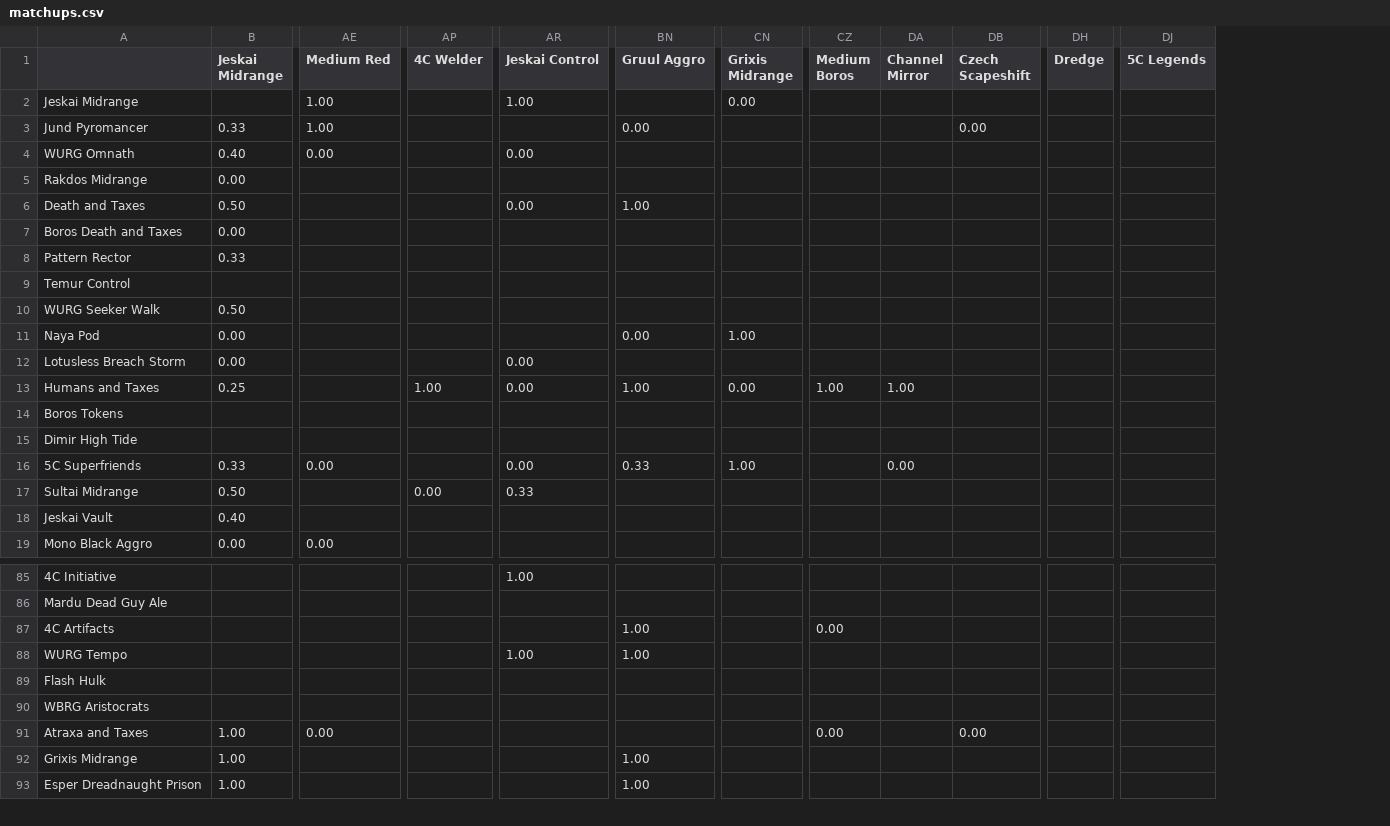
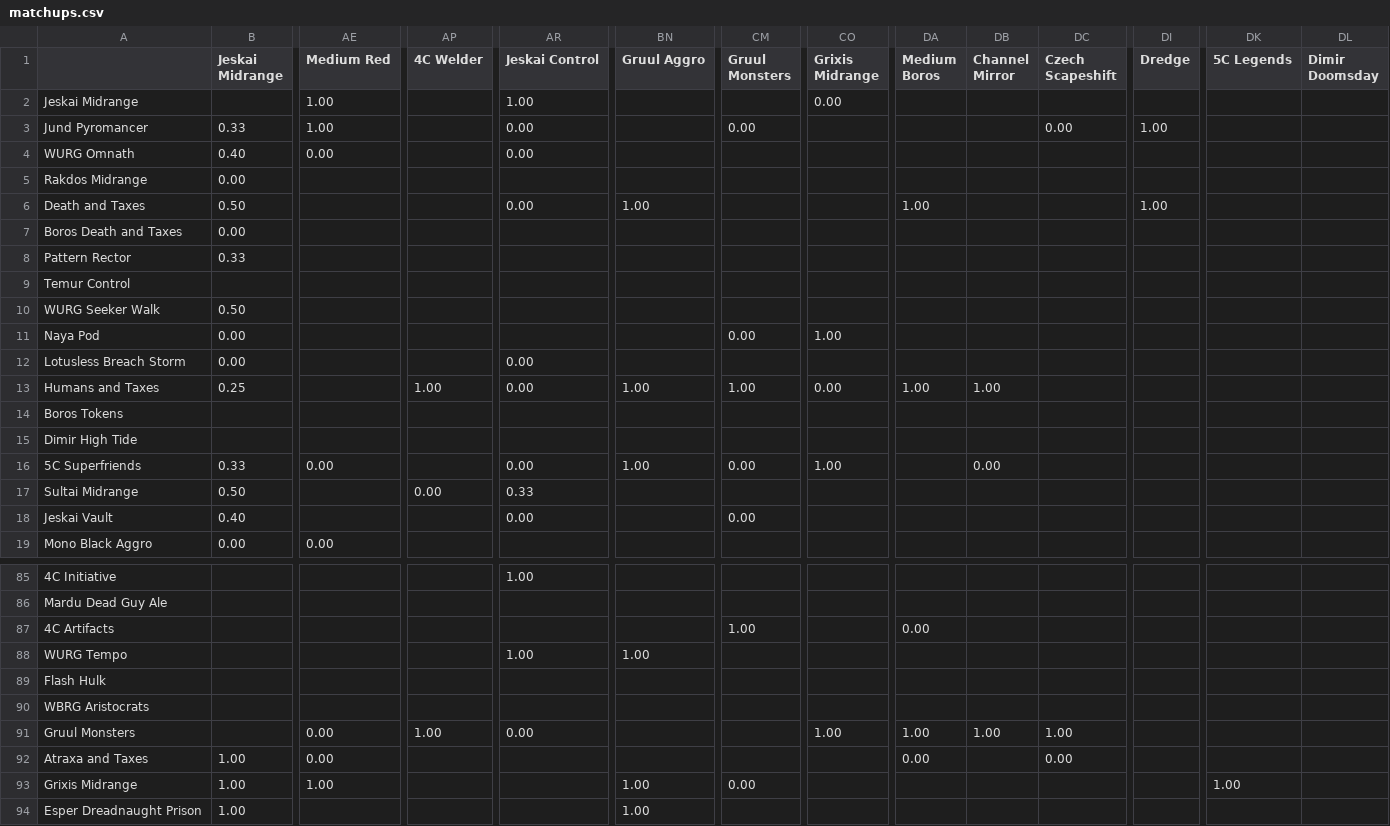
Before and after one commit to kvnchen/canlander, a CSV file: matchups.csv, drawn as a sheet; only a part is shown, gaps mark what is left out; addresses are those after the commit; rows hold the shown columns only; the diff covers the shown part only; the diff names each change by its address in the sheet, - before the commit and + after, or states it on an @@ line.

```diff
--- a/matchups.csv
+++ b/matchups.csv
+column CM (Gruul Monsters), rows 3-18: 0.00 |  |  |  |  |  |  |  | 0.00 |  | 1.00 |  |  | 0.00 |  | 0.00; row 87: 1.00; row 93: 0.00
+column DL (Dimir Doomsday), empty
-AR3 (Jeskai Control): (empty)
+AR3 (Jeskai Control): 0.00
-BN3 (Gruul Aggro): 0.00
+BN3 (Gruul Aggro): (empty)
-DI3 (Dredge): (empty)
+DI3 (Dredge): 1.00
-DA6 (Medium Boros): (empty)
+DA6 (Medium Boros): 1.00
-DI6 (Dredge): (empty)
+DI6 (Dredge): 1.00
-BN11 (Gruul Aggro): 0.00
+BN11 (Gruul Aggro): (empty)
-BN16 (Gruul Aggro): 0.33
+BN16 (Gruul Aggro): 1.00
-AR18 (Jeskai Control): (empty)
+AR18 (Jeskai Control): 0.00
-BN87 (Gruul Aggro): 1.00
+BN87 (Gruul Aggro): (empty)
+row 91: Gruul Monsters |  | 0.00 | 1.00 | 0.00 |  |  | 1.00 | 1.00 | 1.00 | 1.00
-AE93 (Medium Red): (empty)
+AE93 (Medium Red): 1.00
-DK93 (5C Legends): (empty)
+DK93 (5C Legends): 1.00
```
Also changed, not shown: 1 added row and 39 edited cells elsewhere in this file, archetypes.csv, colors.csv, 7 other files.
